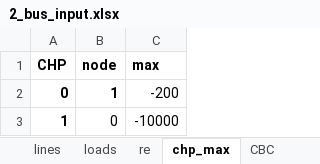
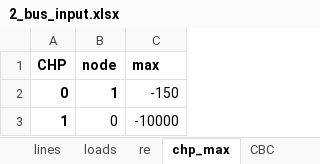
Before and after one commit to JoepVanSchelven/CBC_RD_thesis, an Excel workbook: 2_bus_input.xlsx, sheet chp_max, drawn as a sheet; values as stored, in another font and other column widths than the file's, no borders; the diff names each change by its address in the sheet, - before the commit and + after, or states it on an @@ line.

```diff
--- a/2_bus_input.xlsx (sheet chp_max)
+++ b/2_bus_input.xlsx (sheet chp_max)
-C2 (max): -200
+C2 (max): -150
```
Also changed, not shown: 9 other files.
